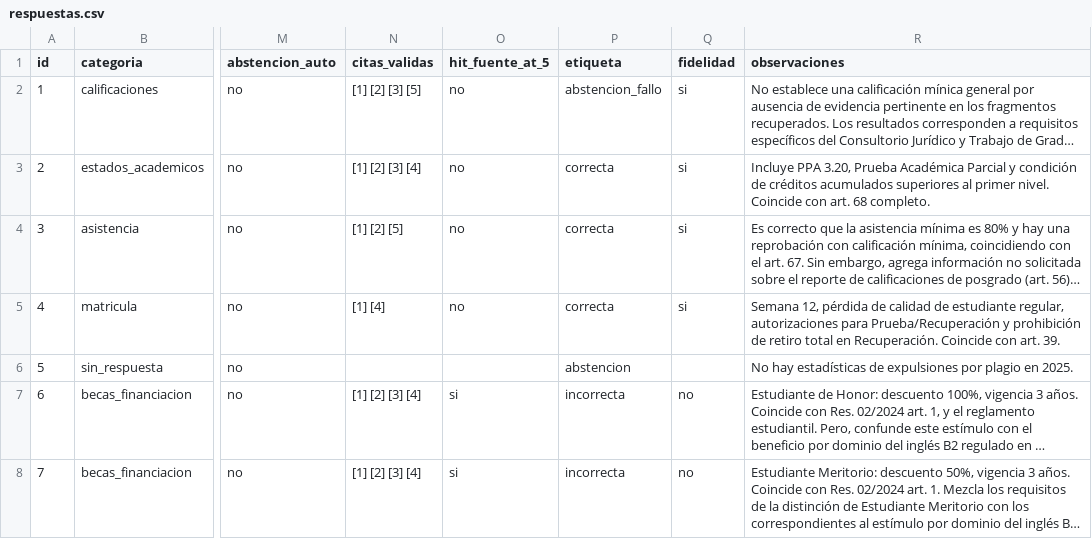
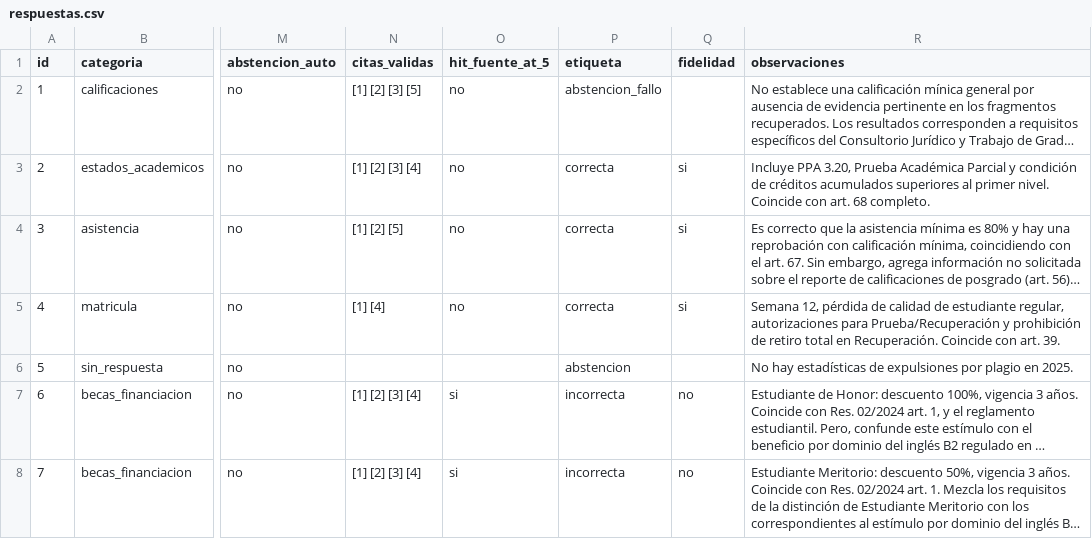
Before and after one commit to alexvirimi/ToolIA-Bot, a CSV file: rag_test/corridas/mejora80-final2-57/respuestas.csv, drawn as a sheet; only a part is shown, gaps mark what is left out; long unchanged cells end in …; the diff names each change by its address in the sheet, - before the commit and + after, or states it on an @@ line.

```diff
--- a/rag_test/corridas/mejora80-final2-57/respuestas.csv
+++ b/rag_test/corridas/mejora80-final2-57/respuestas.csv
-Q2 (fidelidad): si
+Q2 (fidelidad): (empty)
```
Also changed, not shown: 5 other files.
